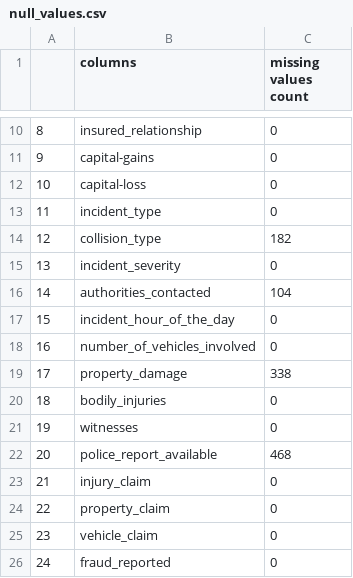
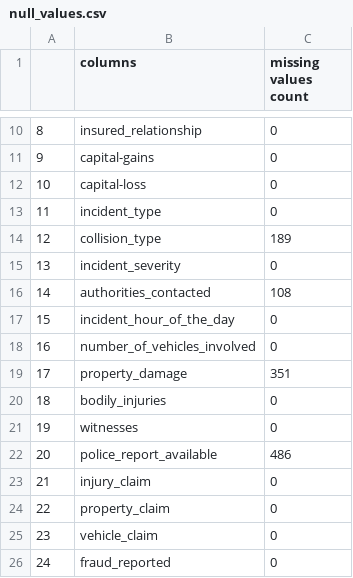
Before and after one commit to RealJe-emy/InsurancefraudDetection, a CSV file: preprocessing_data/null_values.csv, drawn as a sheet; only a part is shown, gaps mark what is left out.

```diff
--- a/preprocessing_data/null_values.csv
+++ b/preprocessing_data/null_values.csv
@@ -13,11 +13,11 @@
 11,incident_type,0
-12,collision_type,182
+12,collision_type,189
 13,incident_severity,0
-14,authorities_contacted,104
+14,authorities_contacted,108
 15,incident_hour_of_the_day,0
 16,number_of_vehicles_involved,0
-17,property_damage,338
+17,property_damage,351
 18,bodily_injuries,0
 19,witnesses,0
-20,police_report_available,468
+20,police_report_available,486
 21,injury_claim,0
```
Also changed, not shown: 14 other files.
